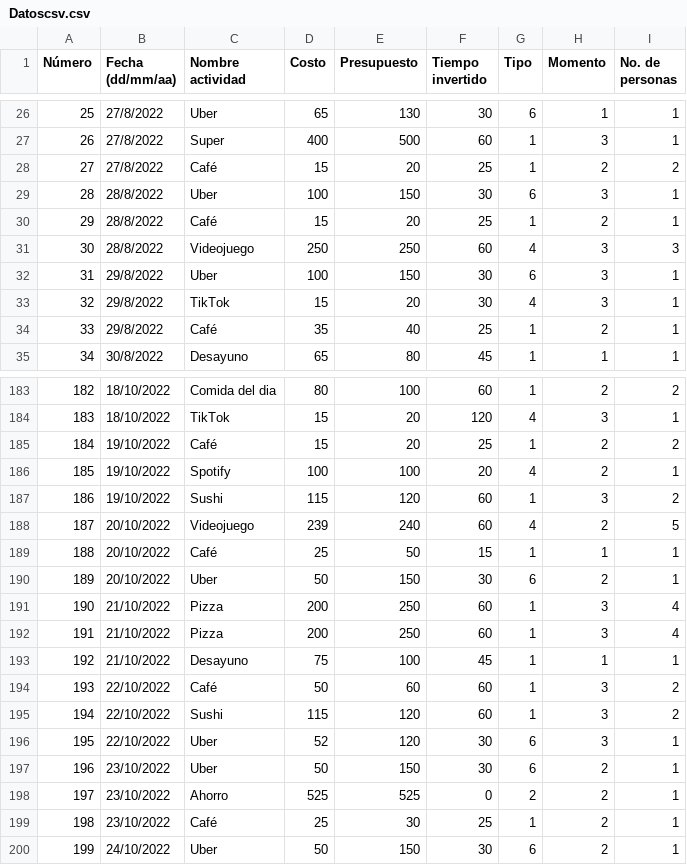
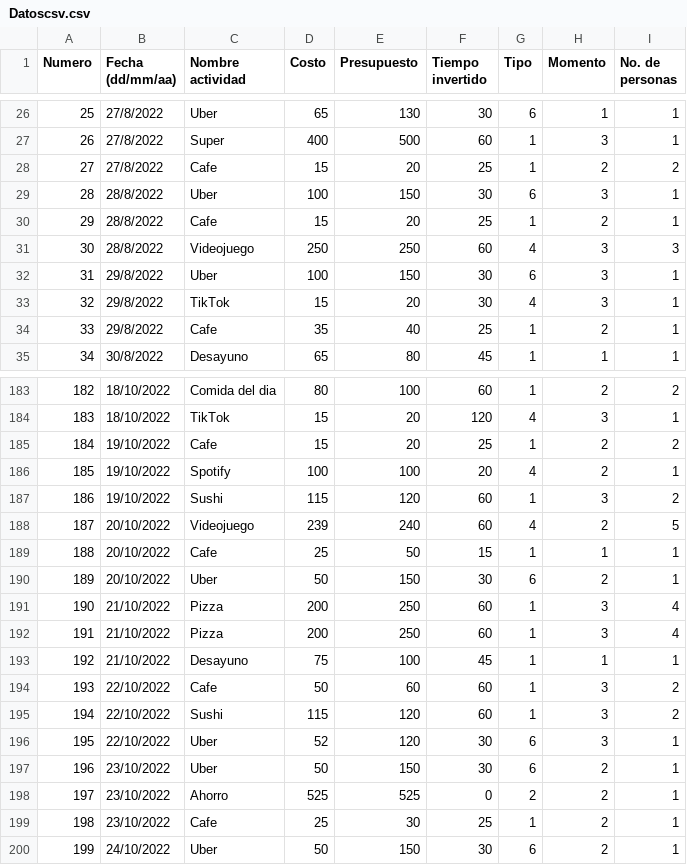
Before and after one commit to EliBeca123/tarea1, a CSV file: Datoscsv.csv, drawn as a sheet; only a part is shown, gaps mark what is left out; the diff covers the shown part only; the diff names each change by its address in the sheet, - before the commit and + after, or states it on an @@ line.

```diff
--- a/Datoscsv.csv
+++ b/Datoscsv.csv
-A1: Número
+A1: Numero
-C28 (Nombre actividad): Café
+C28 (Nombre actividad): Cafe
-C30 (Nombre actividad): Café
+C30 (Nombre actividad): Cafe
-C34 (Nombre actividad): Café
+C34 (Nombre actividad): Cafe
-C185 (Nombre actividad): Café
+C185 (Nombre actividad): Cafe
-C189 (Nombre actividad): Café
+C189 (Nombre actividad): Cafe
-C194 (Nombre actividad): Café
+C194 (Nombre actividad): Cafe
-C199 (Nombre actividad): Café
+C199 (Nombre actividad): Cafe
```
Also changed, not shown: 48 edited cells elsewhere in this file.
